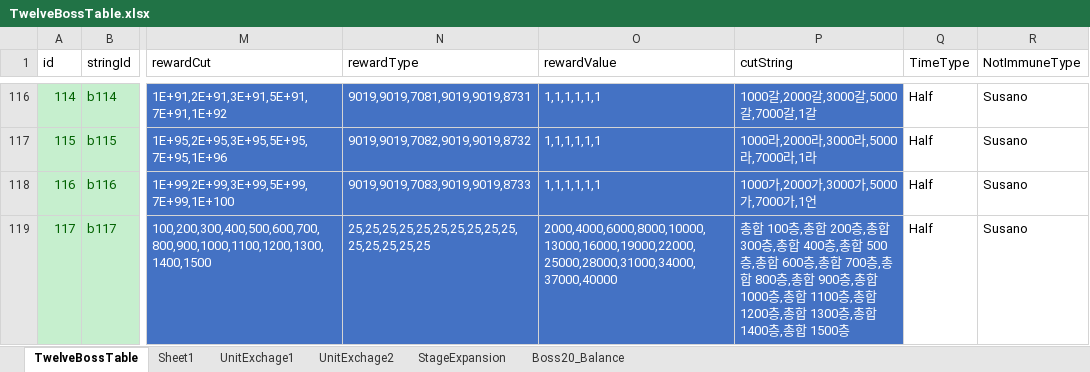
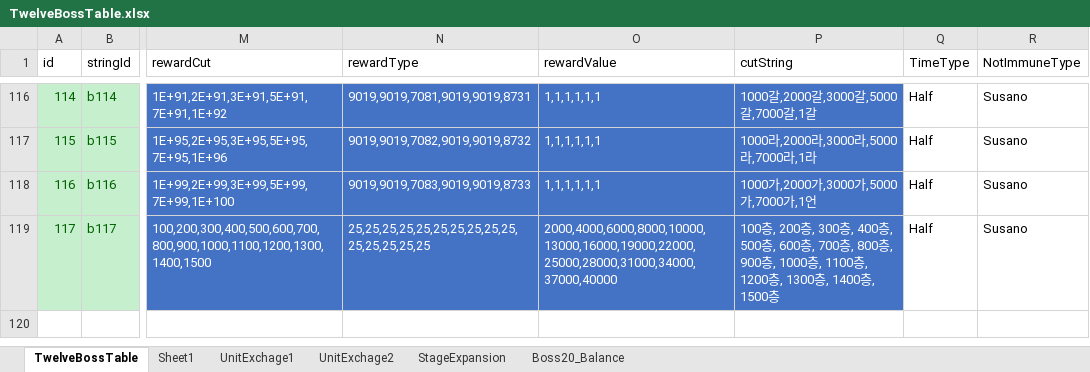
Before and after one commit to luckyzwei/Yosaki-1, an Excel workbook: Assets/06.Table/TwelveBossTable.xlsx, sheet TwelveBossTable, drawn as a sheet; only a part is shown, gaps mark what is left out; values as stored, in another font and other column widths than the file's, no borders; the diff names each change by its address in the sheet, - before the commit and + after, or states it on an @@ line.

```diff
--- a/Assets/06.Table/TwelveBossTable.xlsx (sheet TwelveBossTable)
+++ b/Assets/06.Table/TwelveBossTable.xlsx (sheet TwelveBossTable)
-P119 (cutString): 총합 100층,총합 200층,총합 300층,총합 400층,총합 500층,총합 600층,총합 700층,총합 800층,총합 900층,총합 1000층,총합 1100층,총합 1200층,총합 1300층,총합 1400층,총합 1500층
+P119 (cutString): 100층, 200층, 300층, 400층, 500층, 600층, 700층, 800층, 900층, 1000층, 1100층, 1200층, 1300층, 1400층, 1500층
```
Also changed, not shown: 2 other files.
